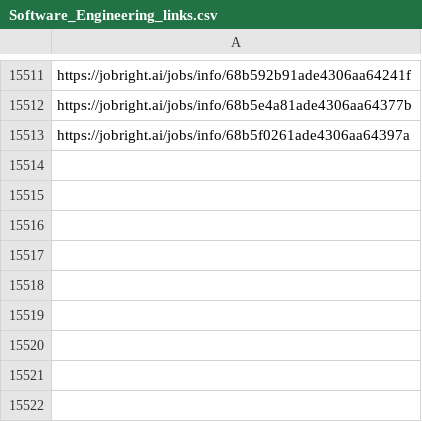
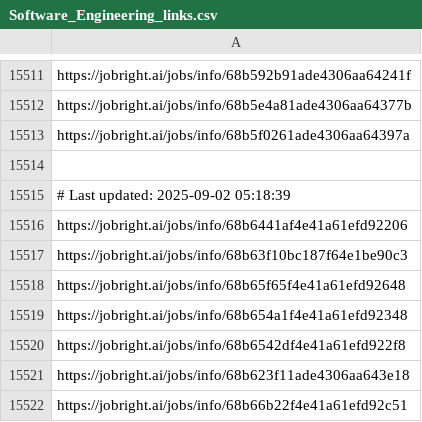
Before and after one commit to Pradeepsingh61/job_DE1, a CSV file: Software_Engineering_links.csv, drawn as a sheet; only a part is shown, gaps mark what is left out; the diff names each change by its address in the sheet, - before the commit and + after, or states it on an @@ line.

```diff
--- a/Software_Engineering_links.csv
+++ b/Software_Engineering_links.csv
+row 15514: (empty)
+row 15515: # Last updated: 2025-09-02 05:18:39
+row 15516: https://jobright.ai/jobs/info/68b6441af4e41a61efd92206
+row 15517: https://jobright.ai/jobs/info/68b63f10bc187f64e1be90c3
+row 15518: https://jobright.ai/jobs/info/68b65f65f4e41a61efd92648
+row 15519: https://jobright.ai/jobs/info/68b654a1f4e41a61efd92348
+row 15520: https://jobright.ai/jobs/info/68b6542df4e41a61efd922f8
+row 15521: https://jobright.ai/jobs/info/68b623f11ade4306aa643e18
+row 15522: https://jobright.ai/jobs/info/68b66b22f4e41a61efd92c51
```
Also changed, not shown: Arts_and_Entertainment.csv, Education_and_Training.csv, 26 other files.
